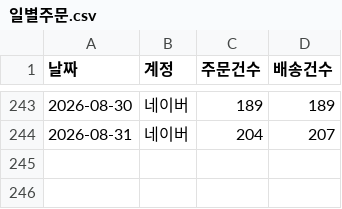
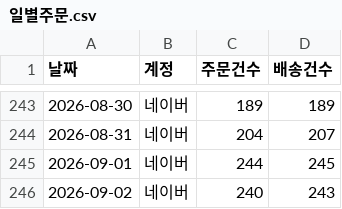
Before and after one commit to zpzpssh-tech/-, a CSV file: data/일별주문.csv, drawn as a sheet; only a part is shown, gaps mark what is left out; the diff names each change by its address in the sheet, - before the commit and + after, or states it on an @@ line.

```diff
--- a/data/일별주문.csv
+++ b/data/일별주문.csv
+row 245: 2026-09-01 | 네이버 | 244 | 245
+row 246: 2026-09-02 | 네이버 | 240 | 243
```
Also changed, not shown: data/products.csv, data/sales.csv, 4 other files.
